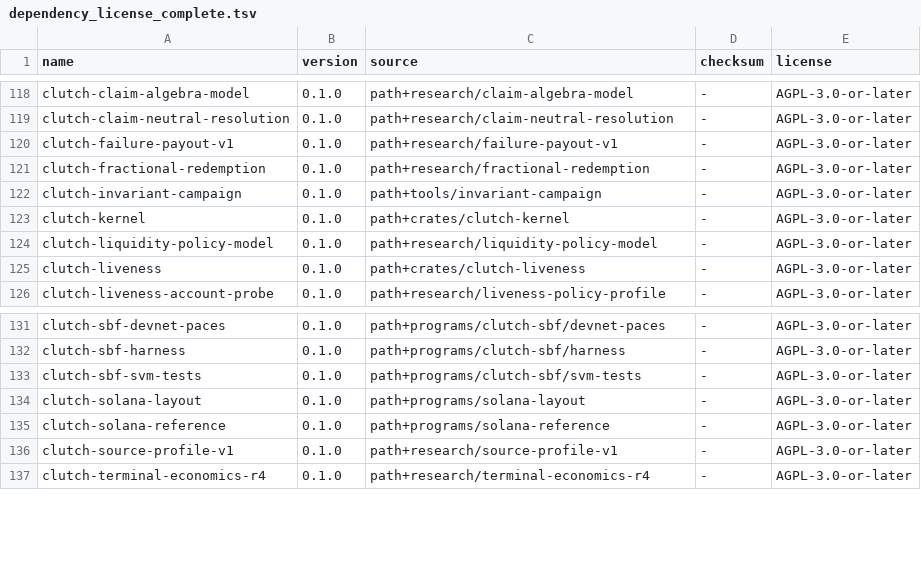
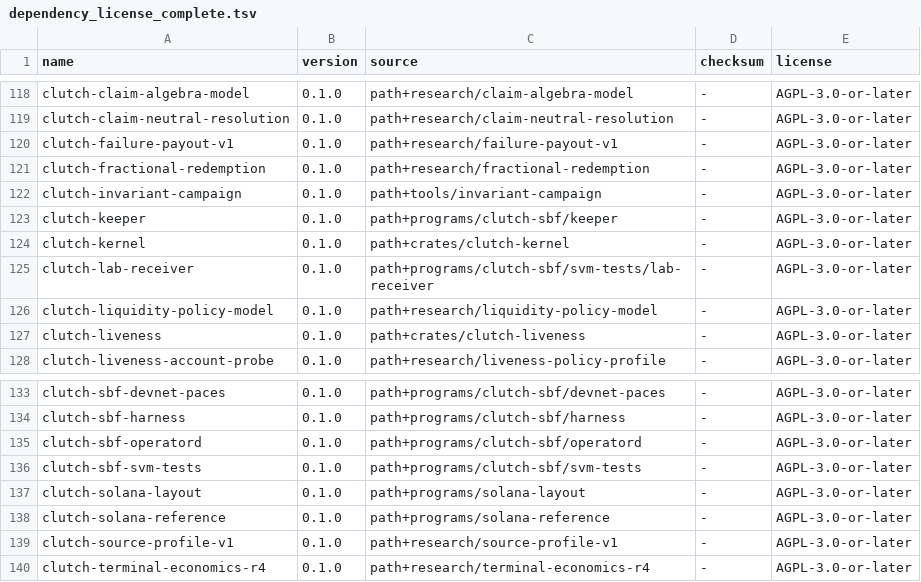
Before and after one commit to emberian/dragons-clutch, a TSV file: research/liveness-policy-profile/dependency_license_complete.tsv, drawn as a sheet; only a part is shown, gaps mark what is left out; the diff names each change by its address in the sheet, - before the commit and + after, or states it on an @@ line.

```diff
--- a/research/liveness-policy-profile/dependency_license_complete.tsv
+++ b/research/liveness-policy-profile/dependency_license_complete.tsv
+row 123: clutch-keeper | 0.1.0 | path+programs/clutch-sbf/keeper | - | AGPL-3.0-or-later
+row 125: clutch-lab-receiver | 0.1.0 | path+programs/clutch-sbf/svm-tests/lab-receiver | - | AGPL-3.0-or-later
+row 135: clutch-sbf-operatord | 0.1.0 | path+programs/clutch-sbf/operatord | - | AGPL-3.0-or-later
```
Also changed, not shown: 3 other files.
